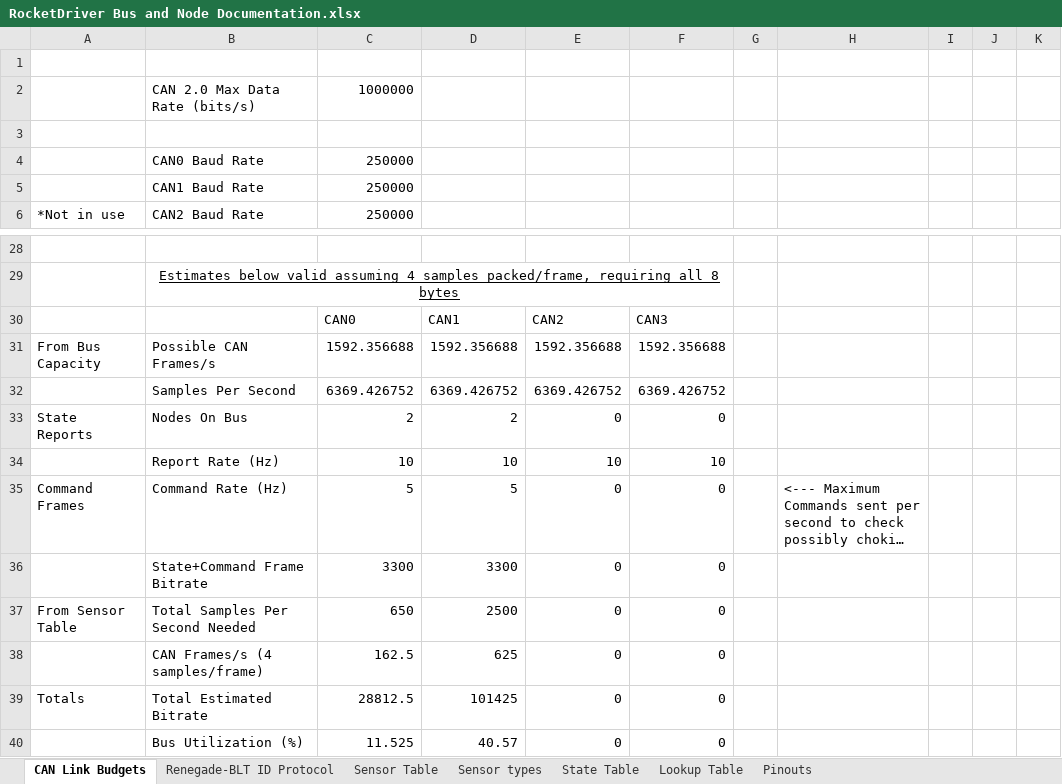
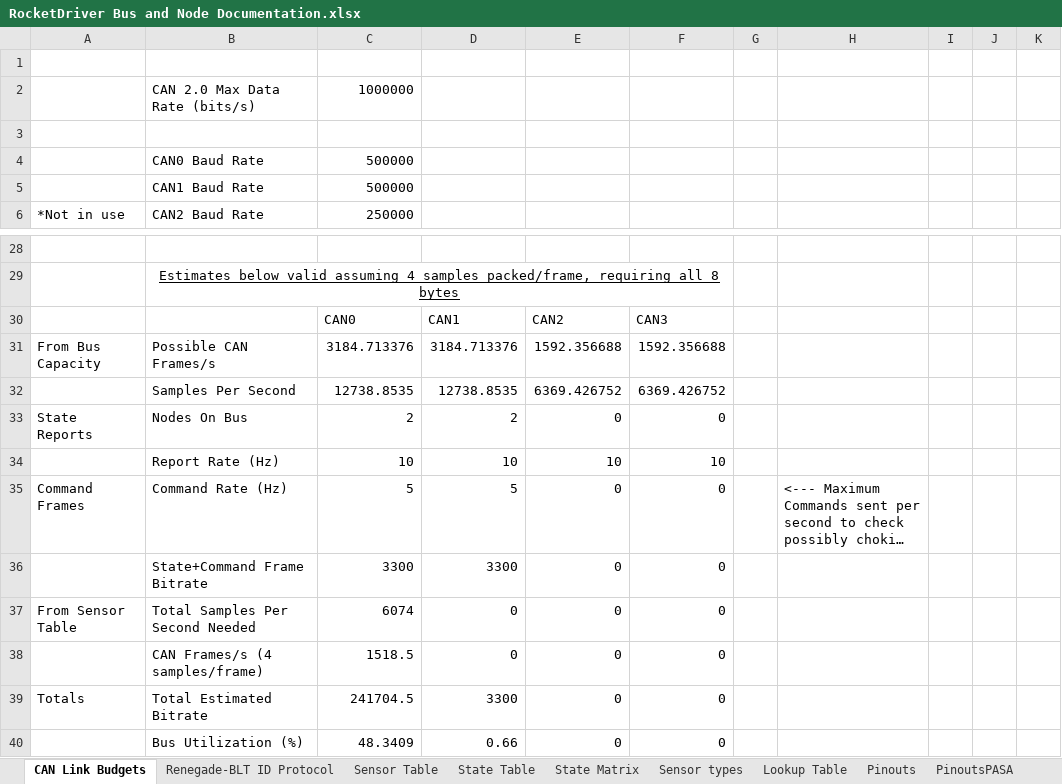
Before and after one commit to Beach-Launch-Team-CSULB/Teensy-Static-Fire-Stand-Nodes, an Excel workbook: Documentation/RocketDriver Bus and Node Documentation.xlsx, sheet CAN Link Budgets, drawn as a sheet; only a part is shown, gaps mark what is left out; long unchanged cells end in …; values as stored, in another font and other column widths than the file's, no borders; the diff names each change by its address in the sheet, - before the commit and + after, or states it on an @@ line.

Commit message:
Major Updates to SF Stand config for us
Renegade/BLT version of the document with the newer changes developed in the Pasafire version merged, plus our sensor, valve, and state mapping updated.

```diff
--- a/Documentation/RocketDriver Bus and Node Documentation.xlsx (sheet CAN Link Budgets)
+++ b/Documentation/RocketDriver Bus and Node Documentation.xlsx (sheet CAN Link Budgets)
+sheet tab: State Matrix
+sheet tab: PinoutsPASA
@@ sheet tab order changed: CAN Link Budgets | Renegade-BLT ID Protocol | Sensor Table | State Table | State Matrix | Sensor types | Lookup Table | Pinouts | PinoutsPASA @@
-C4:C5: 250000
+C4:C5: 500000
-C31: 1592.356688
+C31: 3184.713376
-D31: 1592.356688
+D31: 3184.713376
-C32: 6369.426752
+C32: 12738.8535
-D32: 6369.426752
+D32: 12738.8535
-C37: 650
+C37: 6074
-D37: 2500
+D37: 0
-C38: 162.5
+C38: 1518.5
-D38: 625
+D38: 0
-C39: 28812.5
+C39: 241704.5
-D39: 101425
+D39: 3300
-C40: 11.525
+C40: 48.3409
-D40: 40.57
+D40: 0.66
```
Also changed, not shown: sheet State Table, sheet Sensor Table, sheet Sensor types, formulas that keep their value.
